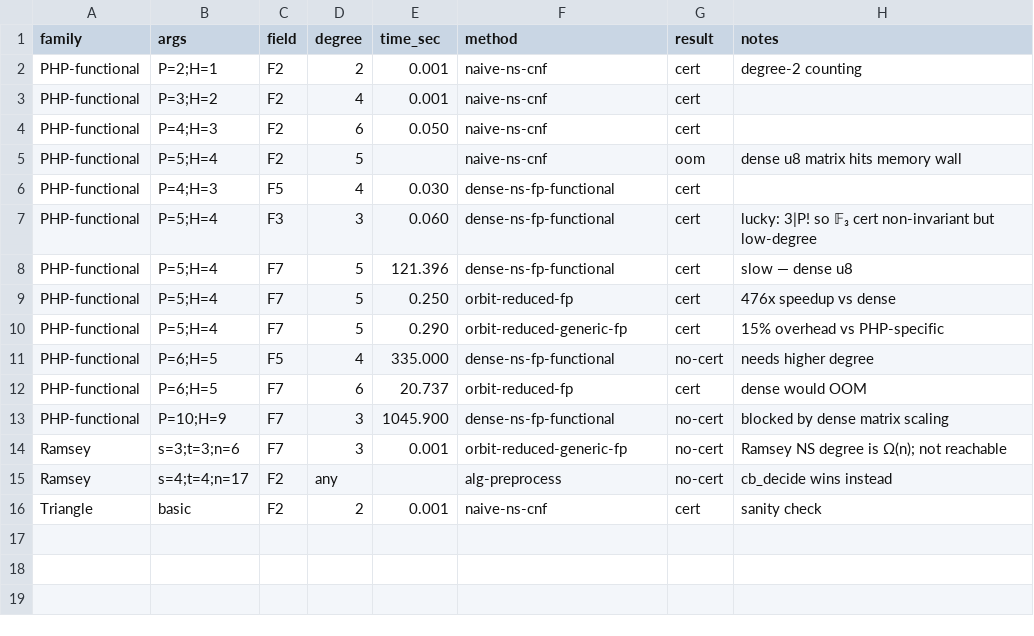
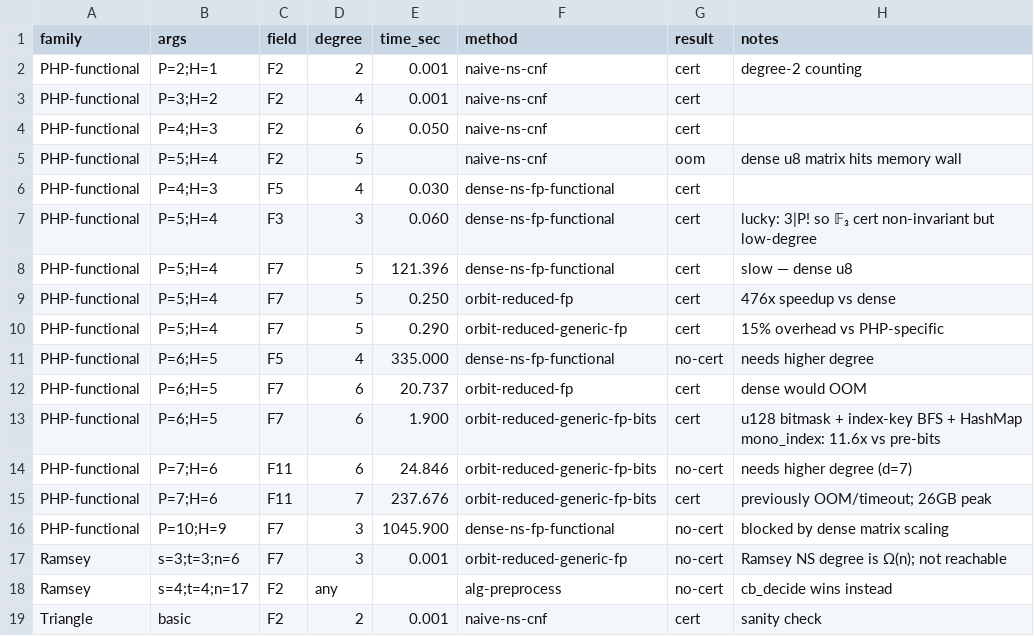
Before and after one commit to lioncash3k6-ux/cascade-solver, a CSV file: data/empirical_walls.csv, drawn as a sheet.

```diff
--- a/data/empirical_walls.csv
+++ b/data/empirical_walls.csv
@@ -12,2 +12,5 @@ PHP-functional,P=6;H=5,F5,4,335.000,dense-ns-fp-functional,no-cert,needs higher
 PHP-functional,P=6;H=5,F7,6,20.737,orbit-reduced-fp,cert,dense would OOM
+PHP-functional,P=6;H=5,F7,6,1.900,orbit-reduced-generic-fp-bits,cert,u128 bitmask + index-key BFS + HashMap mono_index: 11.6x vs pre-bits
+PHP-functional,P=7;H=6,F11,6,24.846,orbit-reduced-generic-fp-bits,no-cert,needs higher degree (d=7)
+PHP-functional,P=7;H=6,F11,7,237.676,orbit-reduced-generic-fp-bits,cert,previously OOM/timeout; 26GB peak
 PHP-functional,P=10;H=9,F7,3,1045.900,dense-ns-fp-functional,no-cert,blocked by dense matrix scaling
```
Also changed, not shown: 4 other files.
